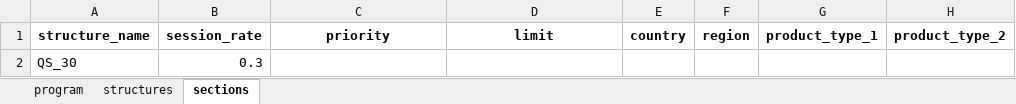
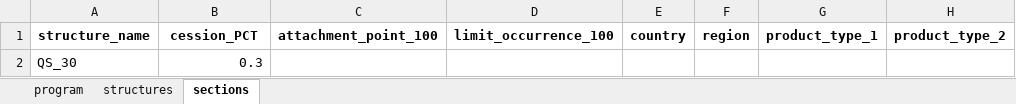
Before and after one commit to abaelde/structure-application, an Excel workbook: examples/programs/single_quota_share.xlsx, sheet sections, drawn as a sheet; only a part is shown; values as stored, in another font and other column widths than the file's, no borders; the diff names each change by its address in the sheet, - before the commit and + after, or states it on an @@ line.

```diff
--- a/examples/programs/single_quota_share.xlsx (sheet sections)
+++ b/examples/programs/single_quota_share.xlsx (sheet sections)
-B1: session_rate
+B1: cession_PCT
-C1: priority
+C1: attachment_point_100
-D1: limit
+D1: limit_occurrence_100
```
Also changed, not shown: sheet program, sheet structures, examples/programs/aviation_axa_xl_2024.xlsx, 7 other files.
